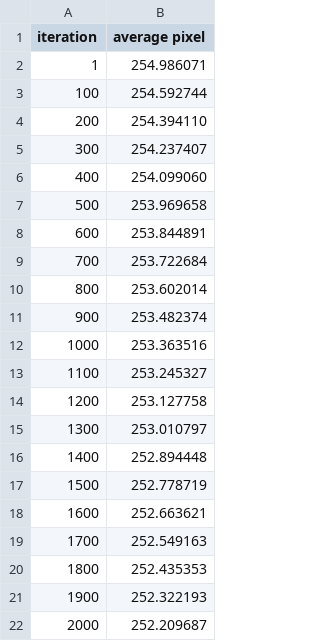
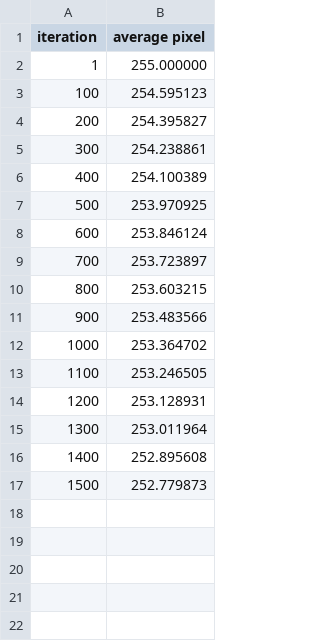
Before and after one commit to nikosxenakis/mpp_coursework, a TSV file: data/edgenew512x384_average_pixel.tsv, drawn as a sheet.

```diff
--- a/data/edgenew512x384_average_pixel.tsv
+++ b/data/edgenew512x384_average_pixel.tsv
@@ -1,22 +1,17 @@
 iteration	average pixel
-1	254.986071
-100	254.592744
-200	254.394110
-300	254.237407
-400	254.099060
-500	253.969658
-600	253.844891
-700	253.722684
-800	253.602014
-900	253.482374
-1000	253.363516
-1100	253.245327
-1200	253.127758
-1300	253.010797
-1400	252.894448
-1500	252.778719
-1600	252.663621
-1700	252.549163
-1800	252.435353
-1900	252.322193
-2000	252.209687
+1	255.000000
+100	254.595123
+200	254.395827
+300	254.238861
+400	254.100389
+500	253.970925
+600	253.846124
+700	253.723897
+800	253.603215
+900	253.483566
+1000	253.364702
+1100	253.246505
+1200	253.128931
+1300	253.011964
+1400	252.895608
+1500	252.779873
```
Also changed, not shown: data/edgenew192x128_average_pixel.tsv, data/edgenew768x768_average_pixel.tsv, 51 other files.
